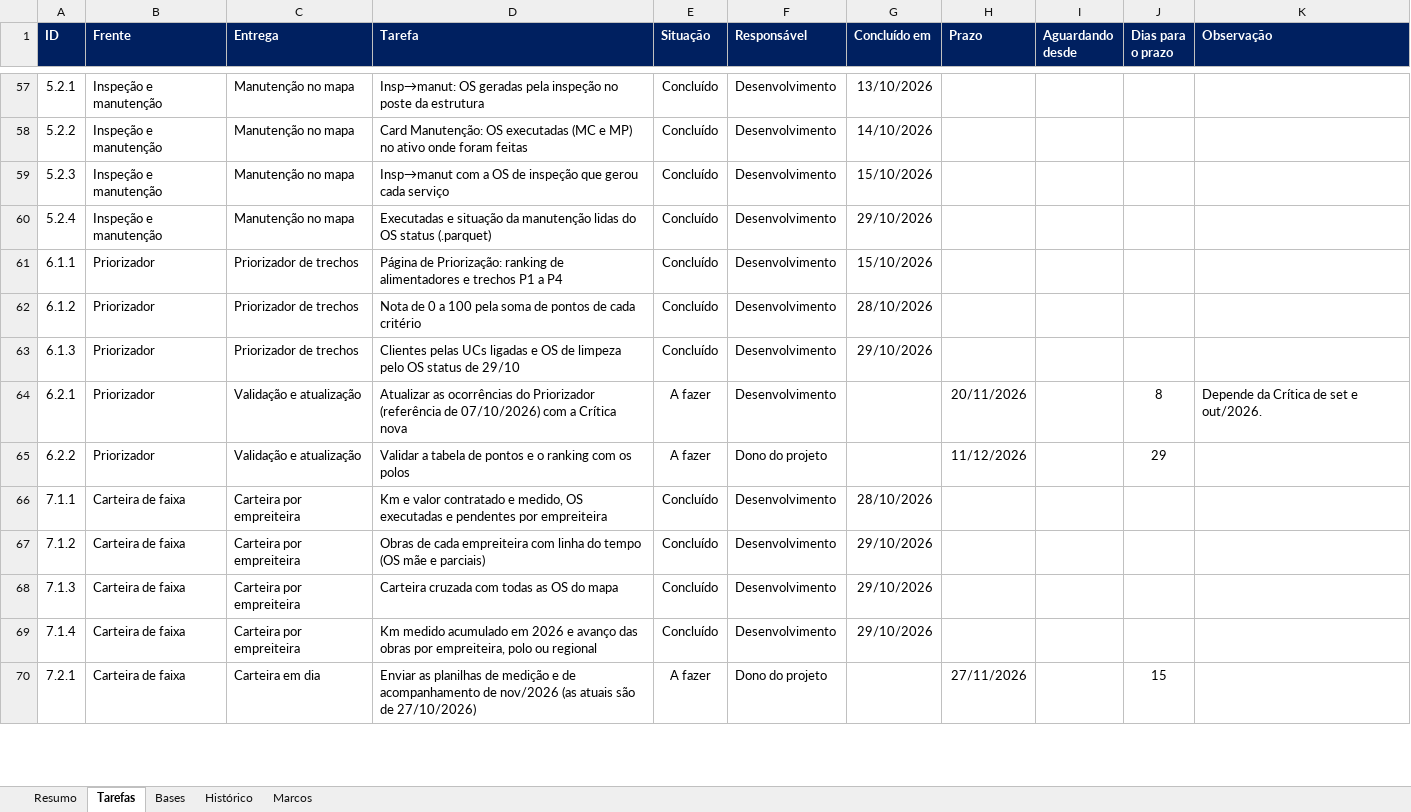
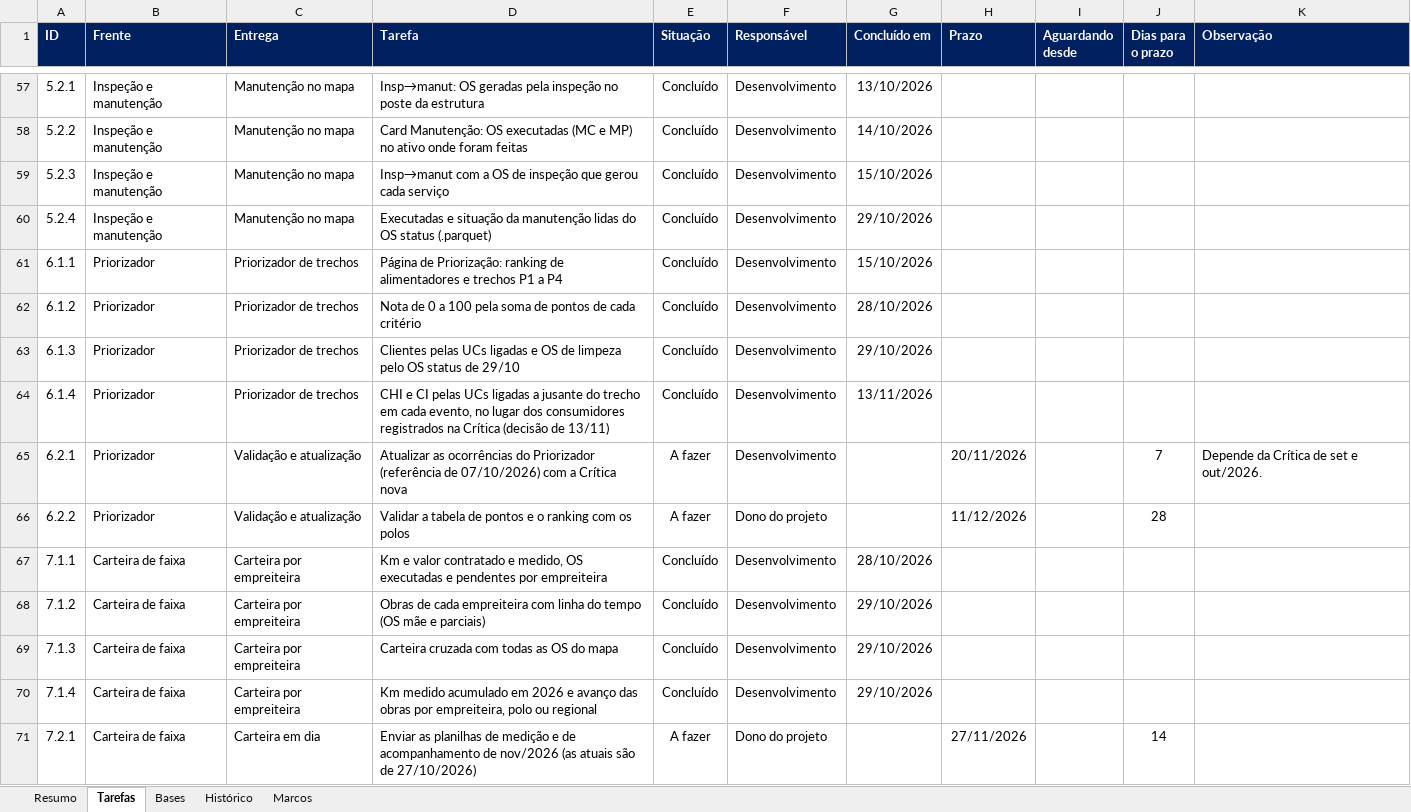
Before and after one commit to LGRSV/vera-vegeta-o-back, an Excel workbook: teste/escopo/ARGOS_acompanhamento.xlsx, sheet Tarefas, drawn as a sheet; only a part is shown, gaps mark what is left out; values as stored, in another font and other column widths than the file's, no borders; charts and pictures and conditional formats not drawn; addresses are those after the commit; the diff covers the shown part only; the diff names each change by its address in the sheet, - before the commit and + after, or states it on an @@ line.

```diff
--- a/teste/escopo/ARGOS_acompanhamento.xlsx (sheet Tarefas)
+++ b/teste/escopo/ARGOS_acompanhamento.xlsx (sheet Tarefas)
+row 64: 6.1.4 | Priorizador | Priorizador de trechos | CHI e CI pelas UCs ligadas a jusante do trecho em cada evento, no lugar dos consumidores registrados na Crítica (decisão de 13/11) | Concluído | Desenvolvimento | 13/11/2026
-J65 (Dias para o prazo): 8
+J65 (Dias para o prazo): 7
-J66 (Dias para o prazo): 29
+J66 (Dias para o prazo): 28
-J71 (Dias para o prazo): 15
+J71 (Dias para o prazo): 14
```
Also changed, not shown: 37 edited cells elsewhere in this sheet, sheet Bases, sheet Resumo, sheet Histórico, formulas that keep their value, charts or pictures, 5 other files.
